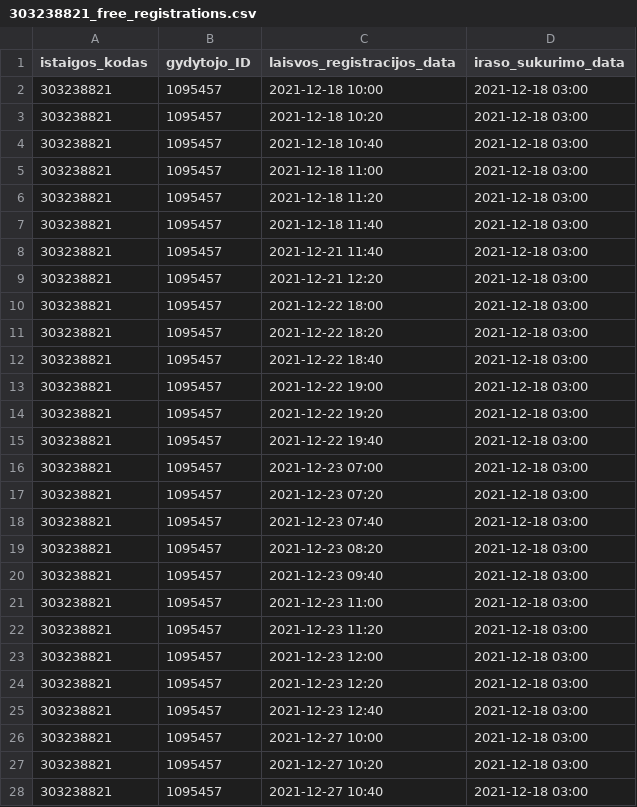
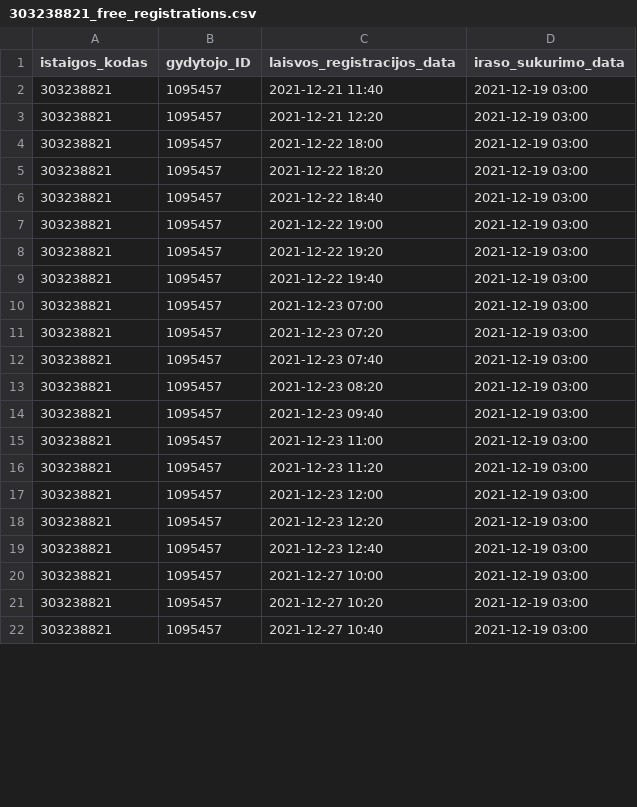
Before and after one commit to sveikatos-klinika/registrations_giles, a CSV file: 303238821_free_registrations.csv, drawn as a sheet; only a part is shown; the diff covers the shown part only.

Commit message:
Sveikatos centras GILES automatic update

```diff
--- a/303238821_free_registrations.csv
+++ b/303238821_free_registrations.csv
@@ -1,28 +1,22 @@
 istaigos_kodas;gydytojo_ID;laisvos_registracijos_data;iraso_sukurimo_data
-303238821;1095457;2021-12-18 10:00;2021-12-18 03:00
-303238821;1095457;2021-12-18 10:20;2021-12-18 03:00
-303238821;1095457;2021-12-18 10:40;2021-12-18 03:00
-303238821;1095457;2021-12-18 11:00;2021-12-18 03:00
-303238821;1095457;2021-12-18 11:20;2021-12-18 03:00
-303238821;1095457;2021-12-18 11:40;2021-12-18 03:00
-303238821;1095457;2021-12-21 11:40;2021-12-18 03:00
-303238821;1095457;2021-12-21 12:20;2021-12-18 03:00
-303238821;1095457;2021-12-22 18:00;2021-12-18 03:00
-303238821;1095457;2021-12-22 18:20;2021-12-18 03:00
-303238821;1095457;2021-12-22 18:40;2021-12-18 03:00
-303238821;1095457;2021-12-22 19:00;2021-12-18 03:00
-303238821;1095457;2021-12-22 19:20;2021-12-18 03:00
-303238821;1095457;2021-12-22 19:40;2021-12-18 03:00
-303238821;1095457;2021-12-23 07:00;2021-12-18 03:00
-303238821;1095457;2021-12-23 07:20;2021-12-18 03:00
-303238821;1095457;2021-12-23 07:40;2021-12-18 03:00
-303238821;1095457;2021-12-23 08:20;2021-12-18 03:00
-303238821;1095457;2021-12-23 09:40;2021-12-18 03:00
-303238821;1095457;2021-12-23 11:00;2021-12-18 03:00
-303238821;1095457;2021-12-23 11:20;2021-12-18 03:00
-303238821;1095457;2021-12-23 12:00;2021-12-18 03:00
-303238821;1095457;2021-12-23 12:20;2021-12-18 03:00
-303238821;1095457;2021-12-23 12:40;2021-12-18 03:00
-303238821;1095457;2021-12-27 10:00;2021-12-18 03:00
-303238821;1095457;2021-12-27 10:20;2021-12-18 03:00
-303238821;1095457;2021-12-27 10:40;2021-12-18 03:00
+303238821;1095457;2021-12-21 11:40;2021-12-19 03:00
+303238821;1095457;2021-12-21 12:20;2021-12-19 03:00
+303238821;1095457;2021-12-22 18:00;2021-12-19 03:00
+303238821;1095457;2021-12-22 18:20;2021-12-19 03:00
+303238821;1095457;2021-12-22 18:40;2021-12-19 03:00
+303238821;1095457;2021-12-22 19:00;2021-12-19 03:00
+303238821;1095457;2021-12-22 19:20;2021-12-19 03:00
+303238821;1095457;2021-12-22 19:40;2021-12-19 03:00
+303238821;1095457;2021-12-23 07:00;2021-12-19 03:00
+303238821;1095457;2021-12-23 07:20;2021-12-19 03:00
+303238821;1095457;2021-12-23 07:40;2021-12-19 03:00
+303238821;1095457;2021-12-23 08:20;2021-12-19 03:00
+303238821;1095457;2021-12-23 09:40;2021-12-19 03:00
+303238821;1095457;2021-12-23 11:00;2021-12-19 03:00
+303238821;1095457;2021-12-23 11:20;2021-12-19 03:00
+303238821;1095457;2021-12-23 12:00;2021-12-19 03:00
+303238821;1095457;2021-12-23 12:20;2021-12-19 03:00
+303238821;1095457;2021-12-23 12:40;2021-12-19 03:00
+303238821;1095457;2021-12-27 10:00;2021-12-19 03:00
+303238821;1095457;2021-12-27 10:20;2021-12-19 03:00
+303238821;1095457;2021-12-27 10:40;2021-12-19 03:00
```
Also changed, not shown: 92 edited cells elsewhere in this file.
